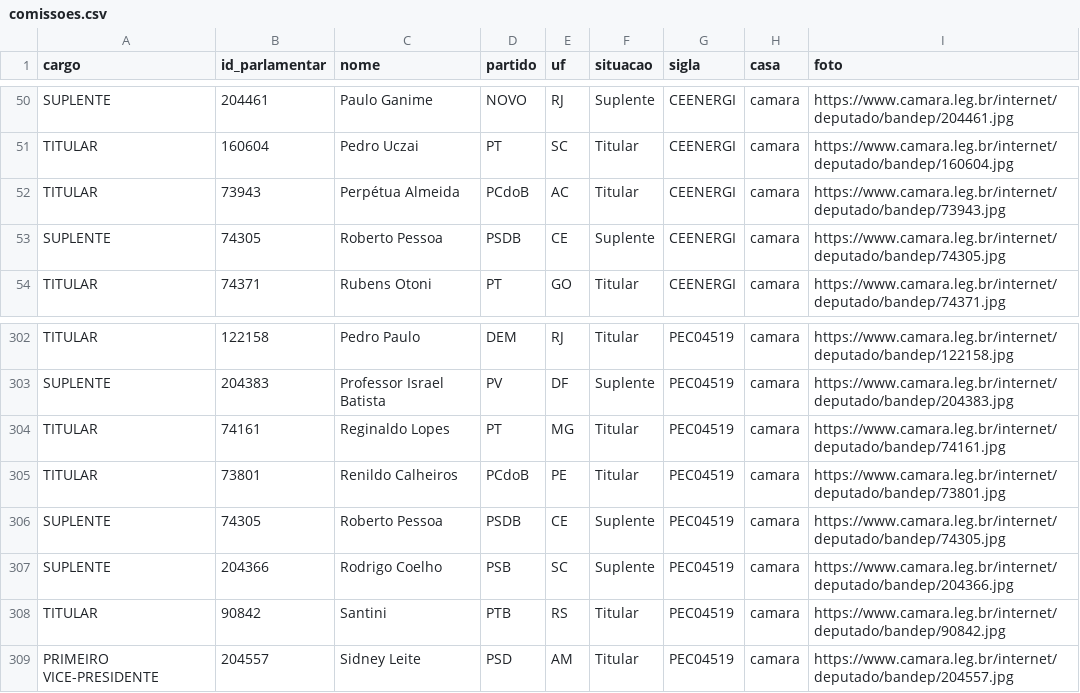
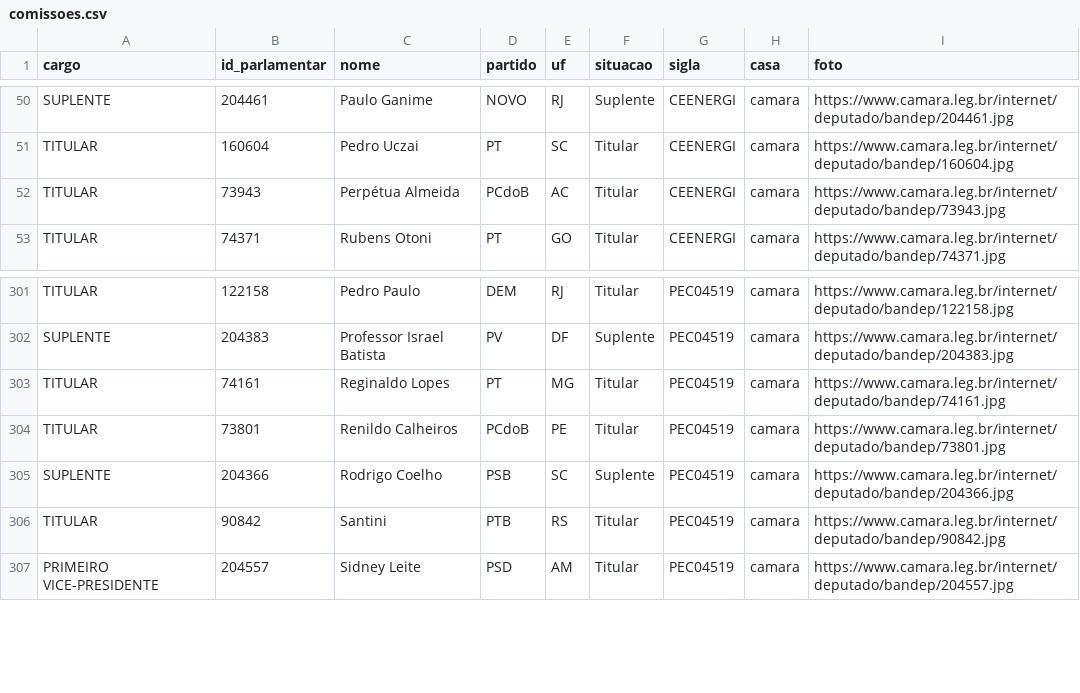
Before and after one commit to parlametria/relatorio-reacao-legislativo-ao-executivo, a CSV file: data/leggo_data/comissoes.csv, drawn as a sheet; only a part is shown, gaps mark what is left out.

```diff
--- a/data/leggo_data/comissoes.csv
+++ b/data/leggo_data/comissoes.csv
@@ -52,3 +52,2 @@ TITULAR,160604,Pedro Uczai,PT,SC,Titular,CEENERGI,camara,https://www.camara.leg.
 TITULAR,73943,Perpétua Almeida,PCdoB,AC,Titular,CEENERGI,camara,https://www.camara.leg.br/internet/deputado/bandep/73943.jpg
-SUPLENTE,74305,Roberto Pessoa,PSDB,CE,Suplente,CEENERGI,camara,https://www.camara.leg.br/internet/deputado/bandep/74305.jpg
 TITULAR,74371,Rubens Otoni,PT,GO,Titular,CEENERGI,camara,https://www.camara.leg.br/internet/deputado/bandep/74371.jpg
@@ -305,3 +304,2 @@ TITULAR,74161,Reginaldo Lopes,PT,MG,Titular,PEC04519,camara,https://www.camara.l
 TITULAR,73801,Renildo Calheiros,PCdoB,PE,Titular,PEC04519,camara,https://www.camara.leg.br/internet/deputado/bandep/73801.jpg
-SUPLENTE,74305,Roberto Pessoa,PSDB,CE,Suplente,PEC04519,camara,https://www.camara.leg.br/internet/deputado/bandep/74305.jpg
 SUPLENTE,204366,Rodrigo Coelho,PSB,SC,Suplente,PEC04519,camara,https://www.camara.leg.br/internet/deputado/bandep/204366.jpg
```
Also changed, not shown: data/leggo_data/autores_leggo.csv, data/leggo_data/interesses.csv, 20 other files.
